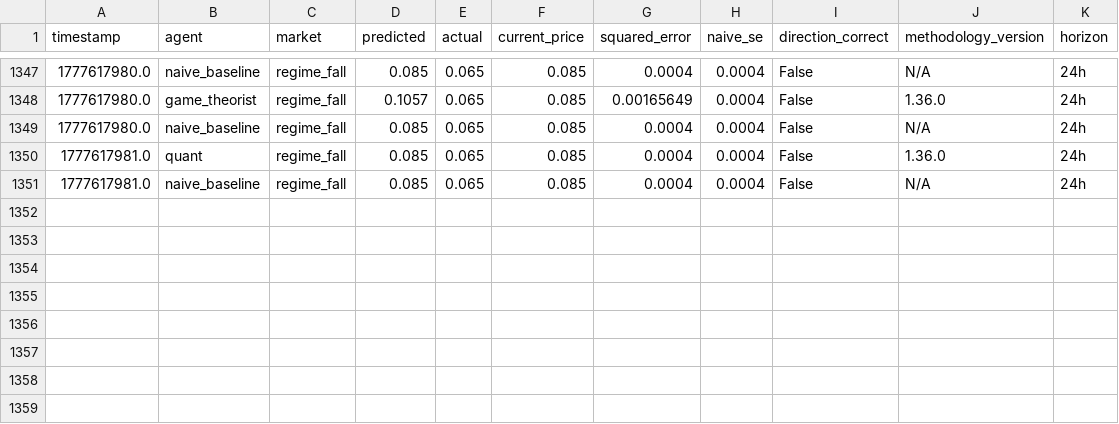
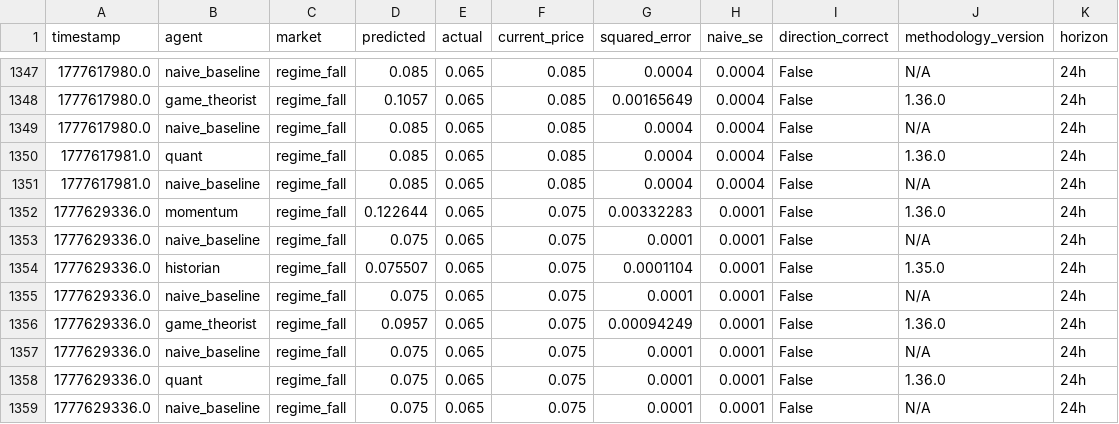
Before and after one commit to pairie-koh/Trading-Agents-on-Polymarket, a CSV file: data/scores_history.csv, drawn as a sheet; only a part is shown, gaps mark what is left out.

Commit message:
data: 2026-05-02T13:30:14Z

```diff
--- a/data/scores_history.csv
+++ b/data/scores_history.csv
@@ -1351 +1351,9 @@ timestamp,agent,market,predicted,actual,current_price,squared_error,naive_se,dir
 1777617981.0,naive_baseline,regime_fall,0.085,0.065,0.085,0.0004,0.0004,False,N/A,24h
+1777629336.0,momentum,regime_fall,0.122644,0.065,0.075,0.00332283,0.0001,False,1.36.0,24h
+1777629336.0,naive_baseline,regime_fall,0.075,0.065,0.075,0.0001,0.0001,False,N/A,24h
+1777629336.0,historian,regime_fall,0.075507,0.065,0.075,0.0001104,0.0001,False,1.35.0,24h
+1777629336.0,naive_baseline,regime_fall,0.075,0.065,0.075,0.0001,0.0001,False,N/A,24h
+1777629336.0,game_theorist,regime_fall,0.0957,0.065,0.075,0.00094249,0.0001,False,1.36.0,24h
+1777629336.0,naive_baseline,regime_fall,0.075,0.065,0.075,0.0001,0.0001,False,N/A,24h
+1777629336.0,quant,regime_fall,0.075,0.065,0.075,0.0001,0.0001,False,1.36.0,24h
+1777629336.0,naive_baseline,regime_fall,0.075,0.065,0.075,0.0001,0.0001,False,N/A,24h
```
Also changed, not shown: 2 other files.
